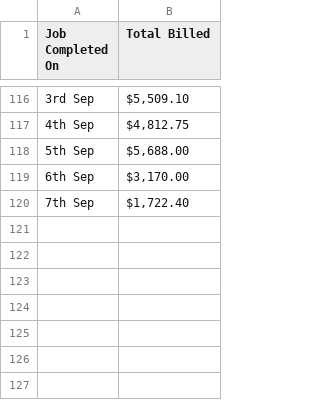
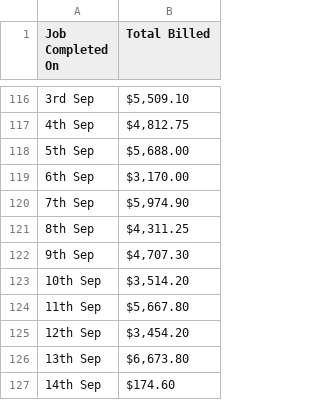
Before and after one commit to growtharchon/sbd-dashboard, a CSV file: Billed (1).csv, drawn as a sheet; only a part is shown, gaps mark what is left out.

```diff
--- a/Billed (1).csv
+++ b/Billed (1).csv
@@ -119,2 +119,9 @@
 "6th Sep","$3,170.00"
-"7th Sep","$1,722.40"
+"7th Sep","$5,974.90"
+"8th Sep","$4,311.25"
+"9th Sep","$4,707.30"
+"10th Sep","$3,514.20"
+"11th Sep","$5,667.80"
+"12th Sep","$3,454.20"
+"13th Sep","$6,673.80"
+"14th Sep","$174.60"
```
Also changed, not shown: 1 other file.
